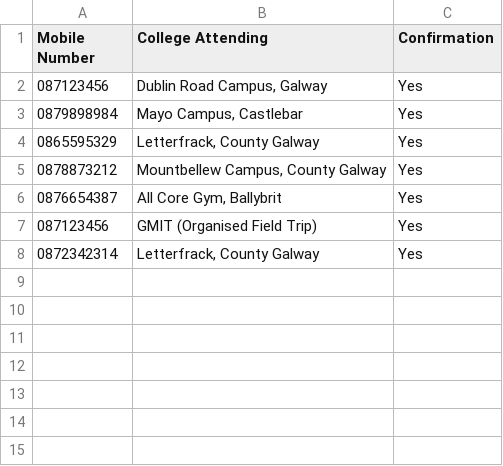
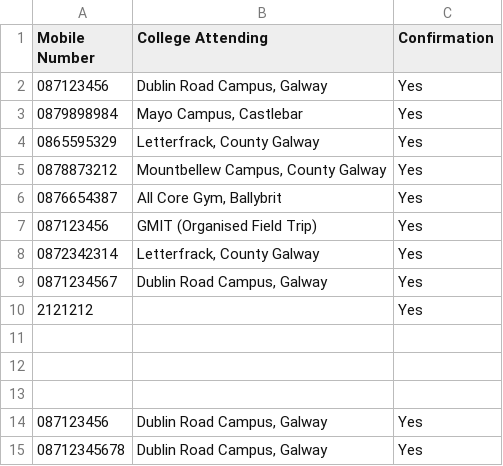
Before and after one commit to krystianopryszek99/Applied-Project-and-Minor-Dissertation, a CSV file: records.csv, drawn as a sheet; the diff names each change by its address in the sheet, - before the commit and + after, or states it on an @@ line.

```diff
--- a/records.csv
+++ b/records.csv
+row 9: 0871234567 | Dublin Road Campus, Galway | Yes
+row 10: 2121212 |  | Yes
+row 11: (empty)
+row 12: (empty)
+row 13: (empty)
+row 14: 087123456 | Dublin Road Campus, Galway | Yes
+row 15: 08712345678 | Dublin Road Campus, Galway | Yes
```
Also changed, not shown: clockingLog/Logs.csv, 1 other file.
